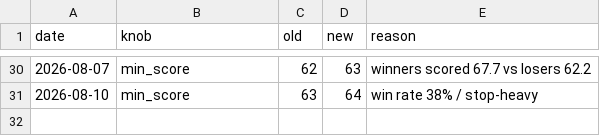
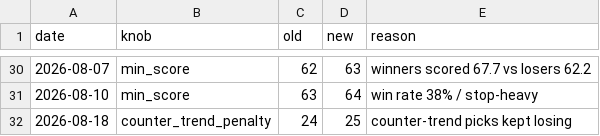
Before and after one commit to Arnav2412/trading-bot, a CSV file: reports/learning_log.csv, drawn as a sheet; only a part is shown, gaps mark what is left out.

```diff
--- a/reports/learning_log.csv
+++ b/reports/learning_log.csv
@@ -31 +31,2 @@ date,knob,old,new,reason
 2026-08-10,min_score,63,64,win rate 38% / stop-heavy
+2026-08-18,counter_trend_penalty,24,25,counter-trend picks kept losing
```
Also changed, not shown: reports/history.csv, reports/paper_trades.csv, 3 other files.
